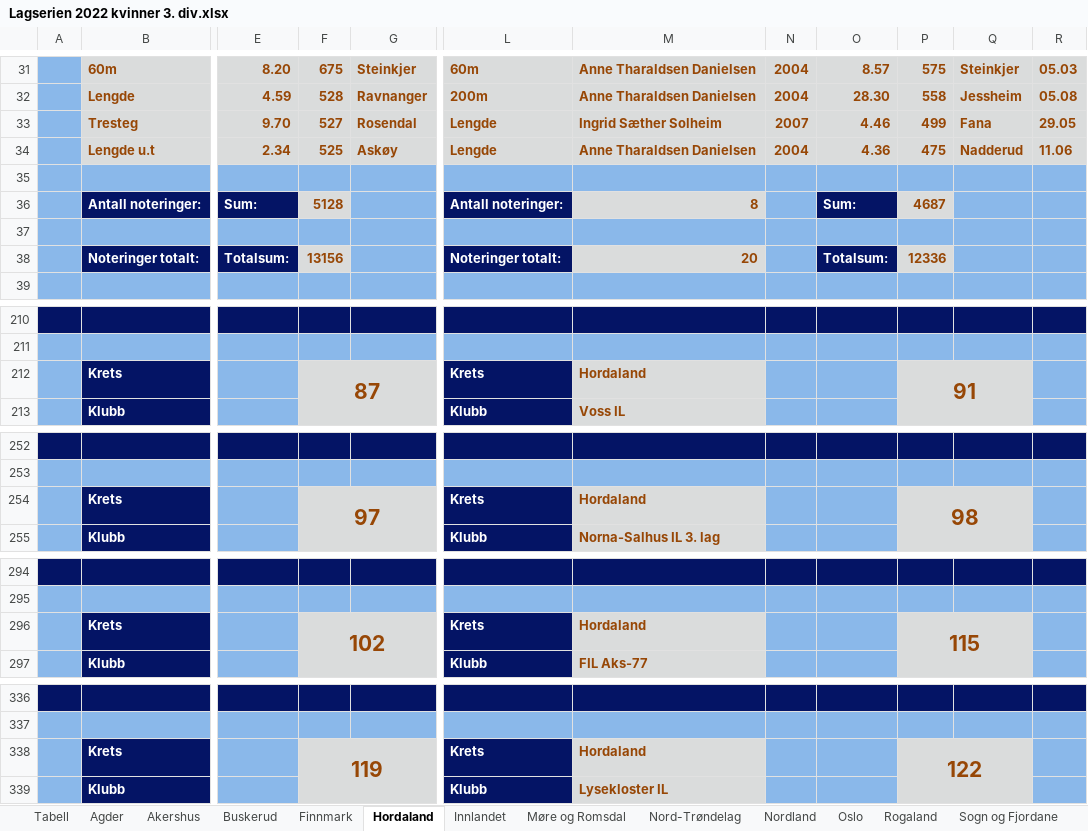
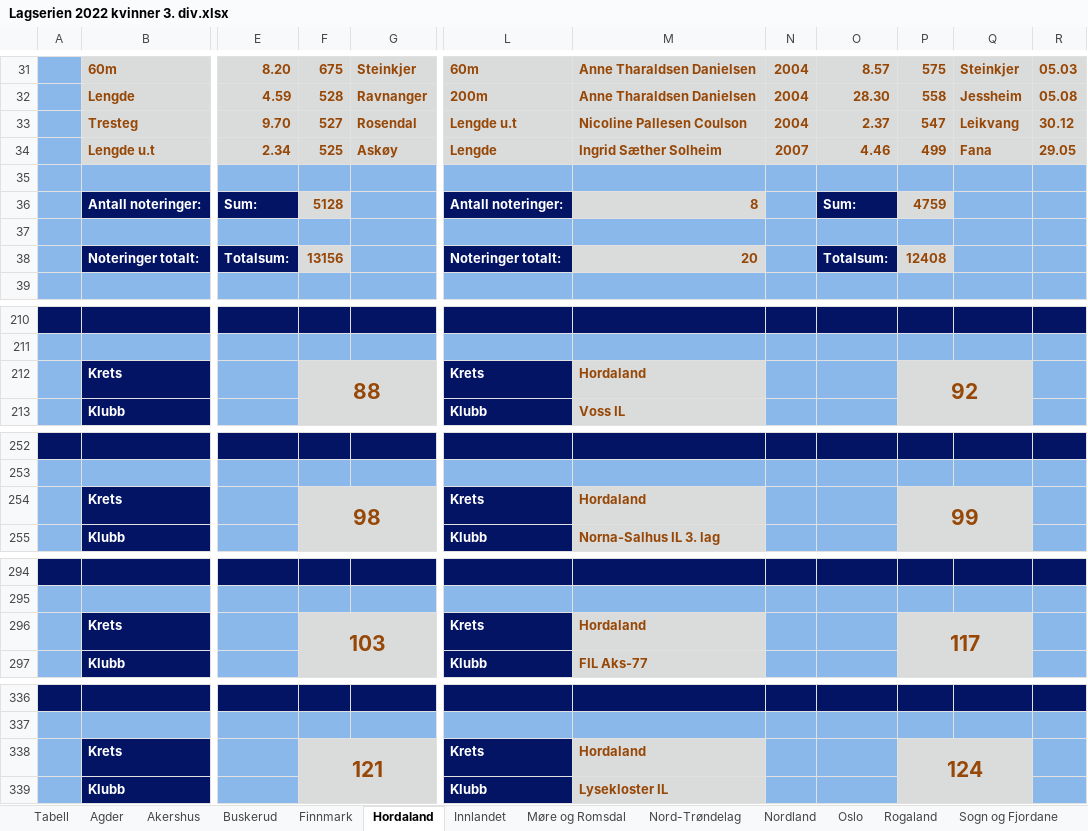
Before and after one commit to perellef/Seriekalkulator-Friidrett, an Excel workbook: output/Lagserien 2022 kvinner 3. div.xlsx, sheet Hordaland, drawn as a sheet; only a part is shown, gaps mark what is left out; values as stored, in another font and other column widths than the file's, no borders; the diff covers the shown part only; the diff names each change by its address in the sheet, - before the commit and + after, or states it on an @@ line.

```diff
--- a/output/Lagserien 2022 kvinner 3. div.xlsx (sheet Hordaland)
+++ b/output/Lagserien 2022 kvinner 3. div.xlsx (sheet Hordaland)
-L33: Lengde
+L33: Lengde u.t
-M33: Ingrid Sæther Solheim
+M33: Nicoline Pallesen Coulson
-N33: 2007
+N33: 2004
-O33: 4.46
+O33: 2.37
-P33: 499
+P33: 547
-Q33: Fana
+Q33: Leikvang
-R33: 29.05
+R33: 30.12
-M34: Anne Tharaldsen Danielsen
+M34: Ingrid Sæther Solheim
-N34: 2004
+N34: 2007
-O34: 4.36
+O34: 4.46
-P34: 475
+P34: 499
-Q34: Nadderud
+Q34: Fana
-R34: 11.06
+R34: 29.05
-P36: 4687
+P36: 4759
-P38: 12336
+P38: 12408
-F212: 87
+F212: 88
-P212: 91
+P212: 92
-F254: 97
+F254: 98
-P254: 98
+P254: 99
-F296: 102
+F296: 103
-P296: 115
+P296: 117
-F338: 119
+F338: 121
-P338: 122
+P338: 124
```
Also changed, not shown: 4 edited cells elsewhere in this sheet, sheet Rogaland, sheet Akershus, sheet Tabell, sheet Østfold, sheet Sogn og Fjordane, sheet Møre og Romsdal, 10 more sheets, output/Lagserien 2022 1-2. div.xlsx, output/Lagserien 2022 menn 3. div.xlsx, 2 other files.
